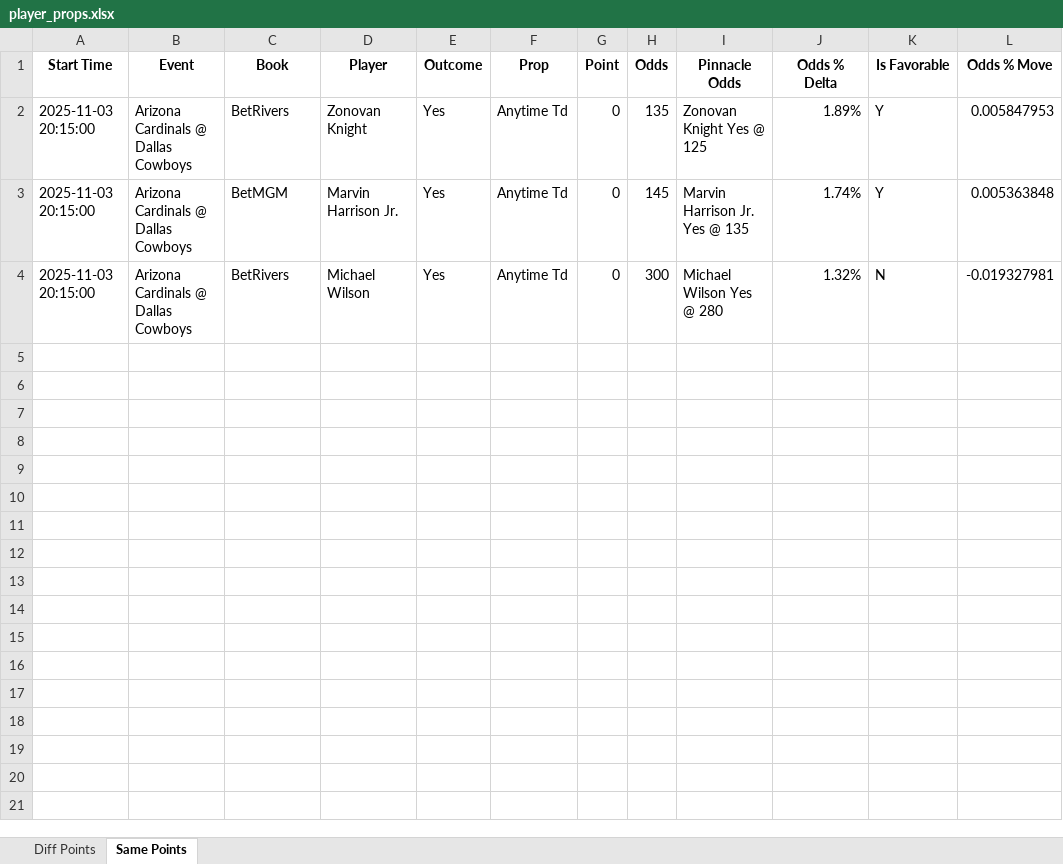
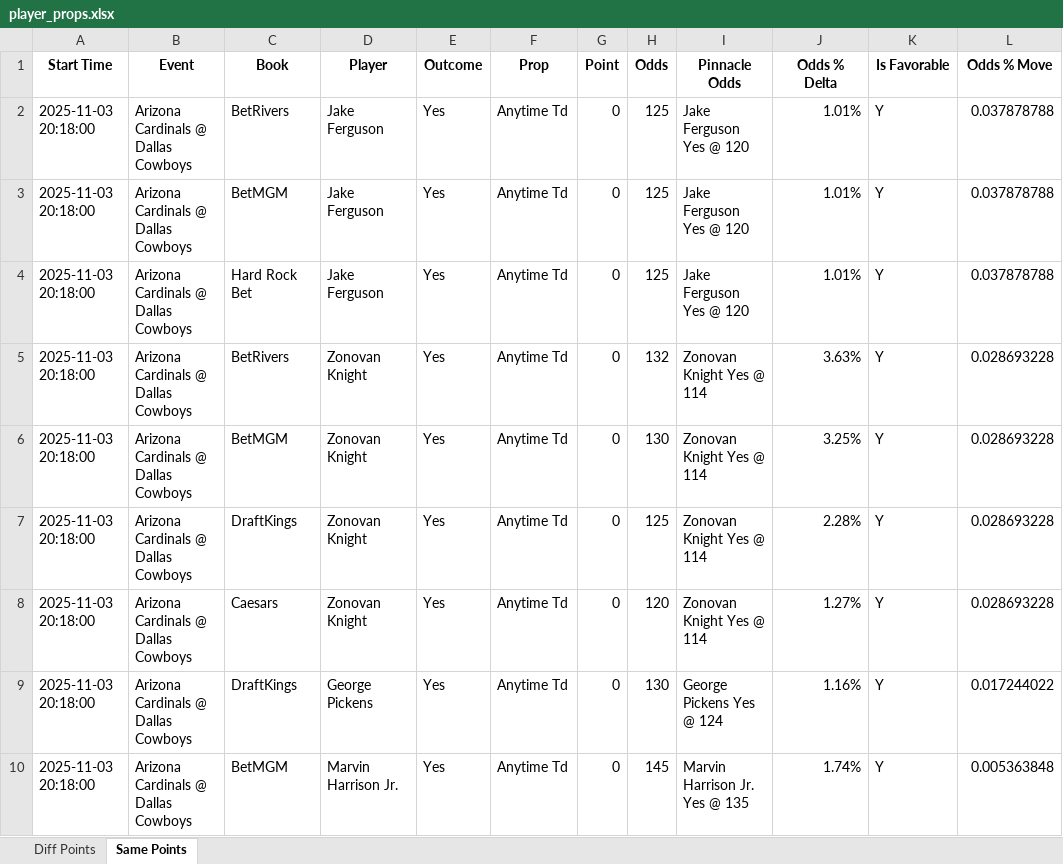
Before and after one commit to rahulShahCode/player-props-scraper, an Excel workbook: player_props.xlsx, sheet Same Points, drawn as a sheet; values as stored, in another font and other column widths than the file's, no borders; removed rows and columns are numbered as before the commit, all else as after; the diff names each change by its address in the sheet, - before the commit and + after, or states it on an @@ line.

```diff
--- a/player_props.xlsx (sheet Same Points)
+++ b/player_props.xlsx (sheet Same Points)
+row 2: 2025-11-03 20:18:00 | Arizona Cardinals @ Dallas Cowboys | BetRivers | Jake Ferguson | Yes | Anytime Td | 0 | 125 | Jake Ferguson Yes @ 120 | 1.01% | Y | 0.037878788
+row 3: 2025-11-03 20:18:00 | Arizona Cardinals @ Dallas Cowboys | BetMGM | Jake Ferguson | Yes | Anytime Td | 0 | 125 | Jake Ferguson Yes @ 120 | 1.01% | Y | 0.037878788
+row 4: 2025-11-03 20:18:00 | Arizona Cardinals @ Dallas Cowboys | Hard Rock Bet | Jake Ferguson | Yes | Anytime Td | 0 | 125 | Jake Ferguson Yes @ 120 | 1.01% | Y | 0.037878788
-A5 (Start Time): 2025-11-03 20:15:00
+A5 (Start Time): 2025-11-03 20:18:00
-H5 (Odds): 135
+H5 (Odds): 132
-I5 (Pinnacle Odds): Zonovan Knight Yes @ 125
+I5 (Pinnacle Odds): Zonovan Knight Yes @ 114
-J5 (Odds % Delta): 1.89%
+J5 (Odds % Delta): 3.63%
-L5 (Odds % Move): 0.005847953
+L5 (Odds % Move): 0.028693228
+row 6: 2025-11-03 20:18:00 | Arizona Cardinals @ Dallas Cowboys | BetMGM | Zonovan Knight | Yes | Anytime Td | 0 | 130 | Zonovan Knight Yes @ 114 | 3.25% | Y | 0.028693228
+row 7: 2025-11-03 20:18:00 | Arizona Cardinals @ Dallas Cowboys | DraftKings | Zonovan Knight | Yes | Anytime Td | 0 | 125 | Zonovan Knight Yes @ 114 | 2.28% | Y | 0.028693228
+row 8: 2025-11-03 20:18:00 | Arizona Cardinals @ Dallas Cowboys | Caesars | Zonovan Knight | Yes | Anytime Td | 0 | 120 | Zonovan Knight Yes @ 114 | 1.27% | Y | 0.028693228
+row 9: 2025-11-03 20:18:00 | Arizona Cardinals @ Dallas Cowboys | DraftKings | George Pickens | Yes | Anytime Td | 0 | 130 | George Pickens Yes @ 124 | 1.16% | Y | 0.017244022
-A10 (Start Time): 2025-11-03 20:15:00
+A10 (Start Time): 2025-11-03 20:18:00
-row 4: 2025-11-03 20:15:00 | Arizona Cardinals @ Dallas Cowboys | BetRivers | Michael Wilson | Yes | Anytime Td | 0 | 300 | Michael Wilson Yes @ 280 | 1.32% | N | -0.019327981
```
Also changed, not shown: sheet Diff Points, 2 other files.
